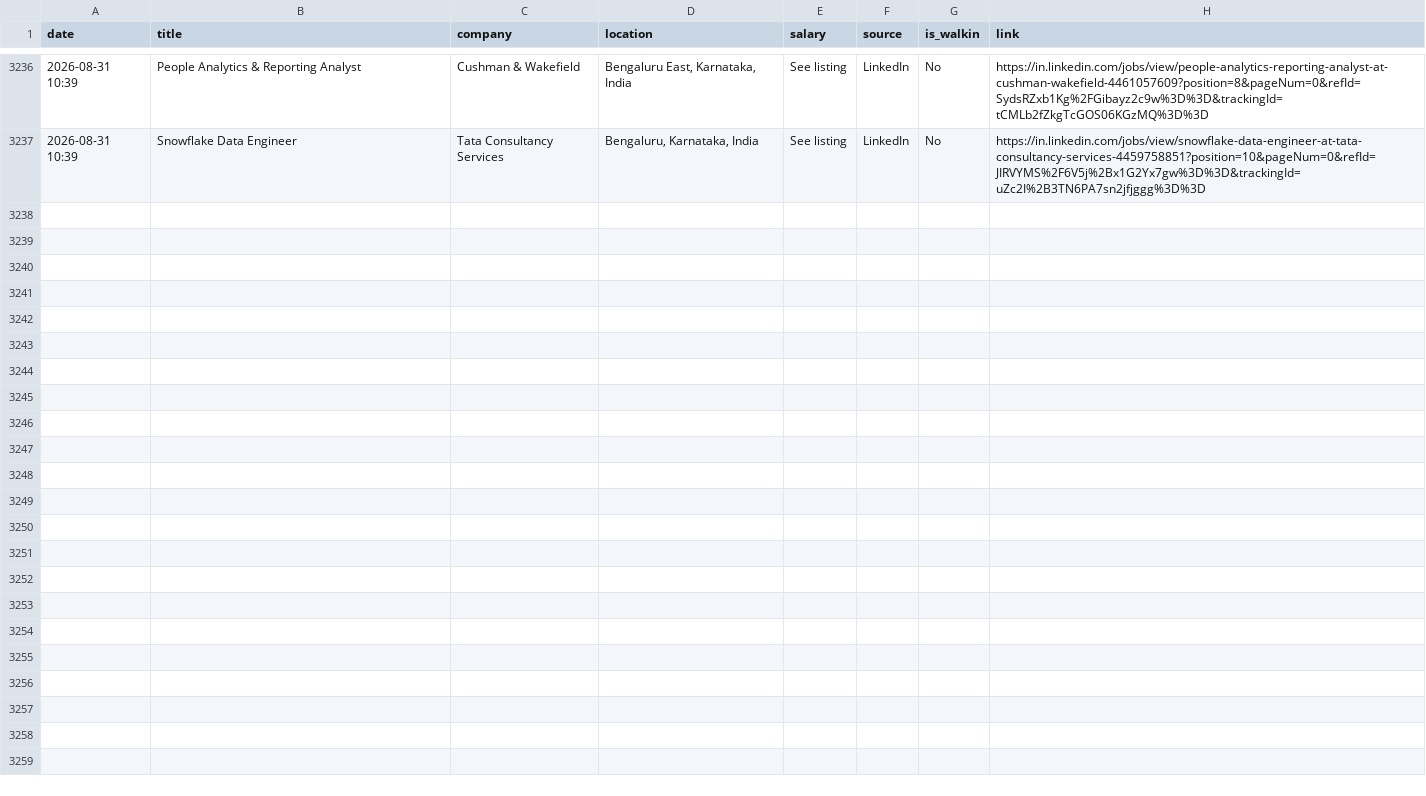
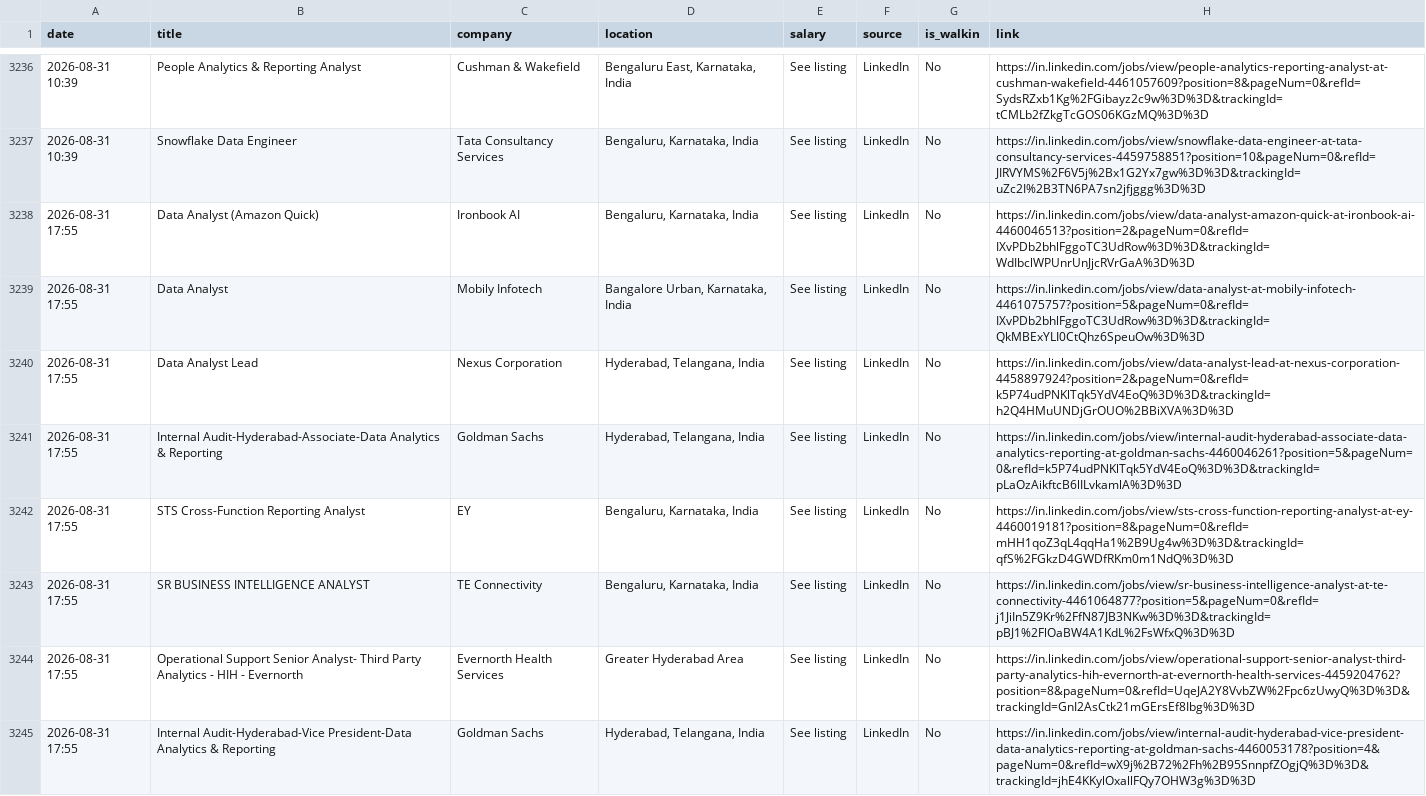
Before and after one commit to Seetha18/job-hunter, a CSV file: application_log.csv, drawn as a sheet; only a part is shown, gaps mark what is left out; the diff names each change by its address in the sheet, - before the commit and + after, or states it on an @@ line.

```diff
--- a/application_log.csv
+++ b/application_log.csv
+row 3238: 2026-08-31 17:55 | Data Analyst (Amazon Quick) | Ironbook AI | Bengaluru, Karnataka, India | See listing | LinkedIn | No | https://in.linkedin.com/jobs/view/data-analyst-amazon-quick-at-ironbook-ai-4460046513?position=2&pageNum=0&refId=IXvPDb2bhlFggoTC3UdRow%3D%3D&trackingId=WdIbclWPUnrUnJjcRVrGaA%3D%3D
+row 3239: 2026-08-31 17:55 | Data Analyst | Mobily Infotech | Bangalore Urban, Karnataka, India | See listing | LinkedIn | No | https://in.linkedin.com/jobs/view/data-analyst-at-mobily-infotech-4461075757?position=5&pageNum=0&refId=IXvPDb2bhlFggoTC3UdRow%3D%3D&trackingId=QkMBExYLI0CtQhz6SpeuOw%3D%3D
+row 3240: 2026-08-31 17:55 | Data Analyst Lead | Nexus Corporation | Hyderabad, Telangana, India | See listing | LinkedIn | No | https://in.linkedin.com/jobs/view/data-analyst-lead-at-nexus-corporation-4458897924?position=2&pageNum=0&refId=k5P74udPNKlTqk5YdV4EoQ%3D%3D&trackingId=h2Q4HMuUNDjGrOUO%2BBiXVA%3D%3D
+row 3241: 2026-08-31 17:55 | Internal Audit-Hyderabad-Associate-Data Analytics & Reporting | Goldman Sachs | Hyderabad, Telangana, India | See listing | LinkedIn | No | https://in.linkedin.com/jobs/view/internal-audit-hyderabad-associate-data-analytics-reporting-at-goldman-sachs-4460046261?position=5&pageNum=0&refId=k5P74udPNKlTqk5YdV4EoQ%3D%3D&trackingId=pLaOzAikftcB6lILvkamlA%3D%3D
+row 3242: 2026-08-31 17:55 | STS Cross-Function Reporting Analyst | EY | Bengaluru, Karnataka, India | See listing | LinkedIn | No | https://in.linkedin.com/jobs/view/sts-cross-function-reporting-analyst-at-ey-4460019181?position=8&pageNum=0&refId=mHH1qoZ3qL4qqHa1%2B9Ug4w%3D%3D&trackingId=qfS%2FGkzD4GWDfRKm0m1NdQ%3D%3D
+row 3243: 2026-08-31 17:55 | SR BUSINESS INTELLIGENCE ANALYST | TE Connectivity | Bengaluru, Karnataka, India | See listing | LinkedIn | No | https://in.linkedin.com/jobs/view/sr-business-intelligence-analyst-at-te-connectivity-4461064877?position=5&pageNum=0&refId=j1JiIn5Z9Kr%2FfN87JB3NKw%3D%3D&trackingId=pBJ1%2FlOaBW4A1KdL%2FsWfxQ%3D%3D
+row 3244: 2026-08-31 17:55 | Operational Support Senior Analyst- Third Party Analytics - HIH - Evernorth | Evernorth Health Services | Greater Hyderabad Area | See listing | LinkedIn | No | https://in.linkedin.com/jobs/view/operational-support-senior-analyst-third-party-analytics-hih-evernorth-at-evernorth-health-services-4459204762?position=8&pageNum=0&refId=UqeJA2Y8VvbZW%2Fpc6zUwyQ%3D%3D&trackingId=GnI2AsCtk21mGErsEf8Ibg%3D%3D
+row 3245: 2026-08-31 17:55 | Internal Audit-Hyderabad-Vice President-Data Analytics & Reporting | Goldman Sachs | Hyderabad, Telangana, India | See listing | LinkedIn | No | https://in.linkedin.com/jobs/view/internal-audit-hyderabad-vice-president-data-analytics-reporting-at-goldman-sachs-4460053178?position=4&pageNum=0&refId=wX9j%2B72%2Fh%2B95SnnpfZOgjQ%3D%3D&trackingId=jhE4KKylOxallFQy7OHW3g%3D%3D
```
Also changed, not shown: 1 other file.
